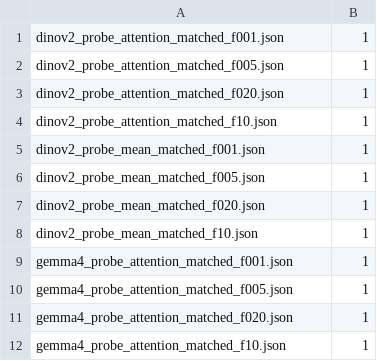
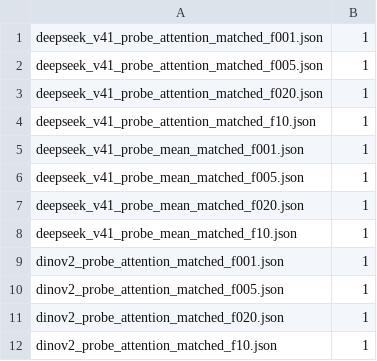
Before and after one commit to immanuel-peter/vision-tower-bench, a TSV file: results/label-budget/expected_cells.tsv, drawn as a sheet; only a part is shown; the shorter side is filled out with more unchanged rows.

Commit message:
feat(eval): add DeepSeek V4.1 Flash probe results
Commit ImageNet-100, DIODE, correspondence, KITTI, label-budget,
perturbation, and projected-vs-tower bootstrap cells for DeepSeek V4.1.

```diff
--- a/results/label-budget/expected_cells.tsv
+++ b/results/label-budget/expected_cells.tsv
@@ -1 +1,9 @@
+deepseek_v41_probe_attention_matched_f001.json	1
+deepseek_v41_probe_attention_matched_f005.json	1
+deepseek_v41_probe_attention_matched_f020.json	1
+deepseek_v41_probe_attention_matched_f10.json	1
+deepseek_v41_probe_mean_matched_f001.json	1
+deepseek_v41_probe_mean_matched_f005.json	1
+deepseek_v41_probe_mean_matched_f020.json	1
+deepseek_v41_probe_mean_matched_f10.json	1
 dinov2_probe_attention_matched_f001.json	1
```
Also changed, not shown: results/perturbation/expected_cells.tsv, 29 other files.
